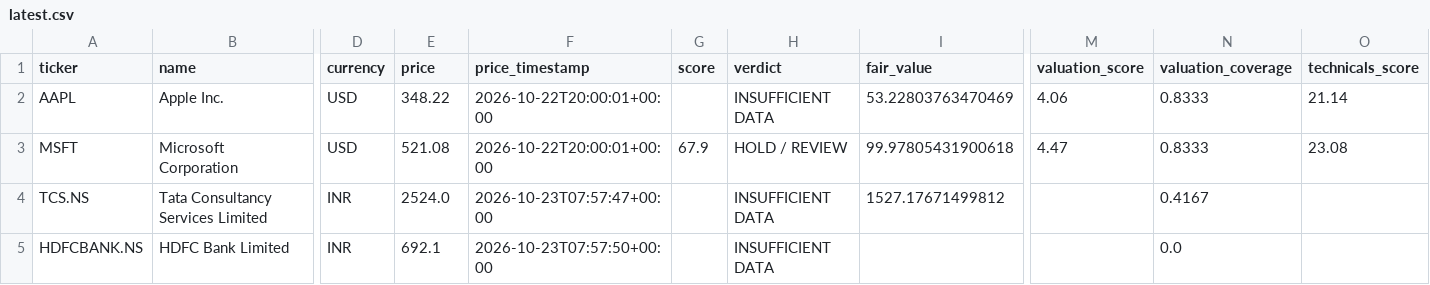
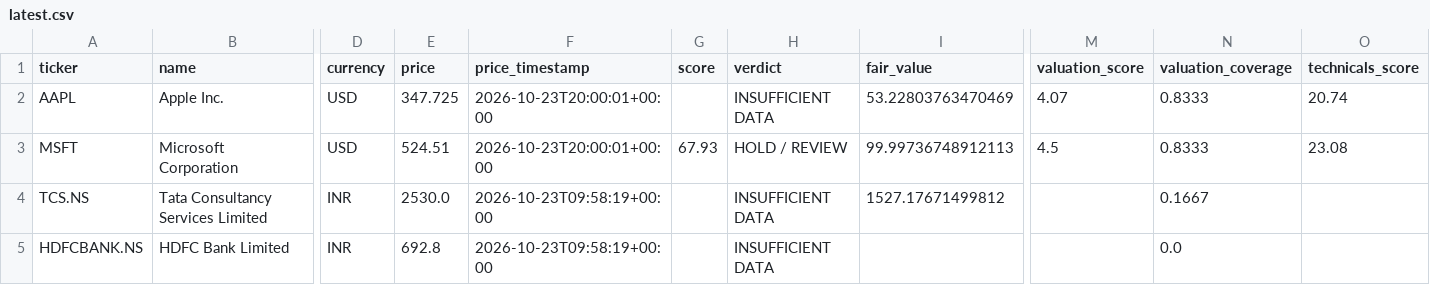
Before and after one commit to MANI94/us-stock-research, a CSV file: reports/latest.csv, drawn as a sheet; only a part is shown, gaps mark what is left out; the diff names each change by its address in the sheet, - before the commit and + after, or states it on an @@ line.

```diff
--- a/reports/latest.csv
+++ b/reports/latest.csv
-E2 (price): 348.22
+E2 (price): 347.725
-F2:F3 (price_timestamp): 2026-10-22T20:00:01+00:00
+F2:F3 (price_timestamp): 2026-10-23T20:00:01+00:00
-M2 (valuation_score): 4.06
+M2 (valuation_score): 4.07
-O2 (technicals_score): 21.14
+O2 (technicals_score): 20.74
-E3 (price): 521.08
+E3 (price): 524.51
-G3 (score): 67.9
+G3 (score): 67.93
-I3 (fair_value): 99.97805431900618
+I3 (fair_value): 99.99736748912113
-M3 (valuation_score): 4.47
+M3 (valuation_score): 4.5
-E4 (price): 2524.0
+E4 (price): 2530.0
-F4 (price_timestamp): 2026-10-23T07:57:47+00:00
+F4 (price_timestamp): 2026-10-23T09:58:19+00:00
-N4 (valuation_coverage): 0.4167
+N4 (valuation_coverage): 0.1667
-E5 (price): 692.1
+E5 (price): 692.8
-F5 (price_timestamp): 2026-10-23T07:57:50+00:00
+F5 (price_timestamp): 2026-10-23T09:58:19+00:00
```
Also changed, not shown: 4 other files.
